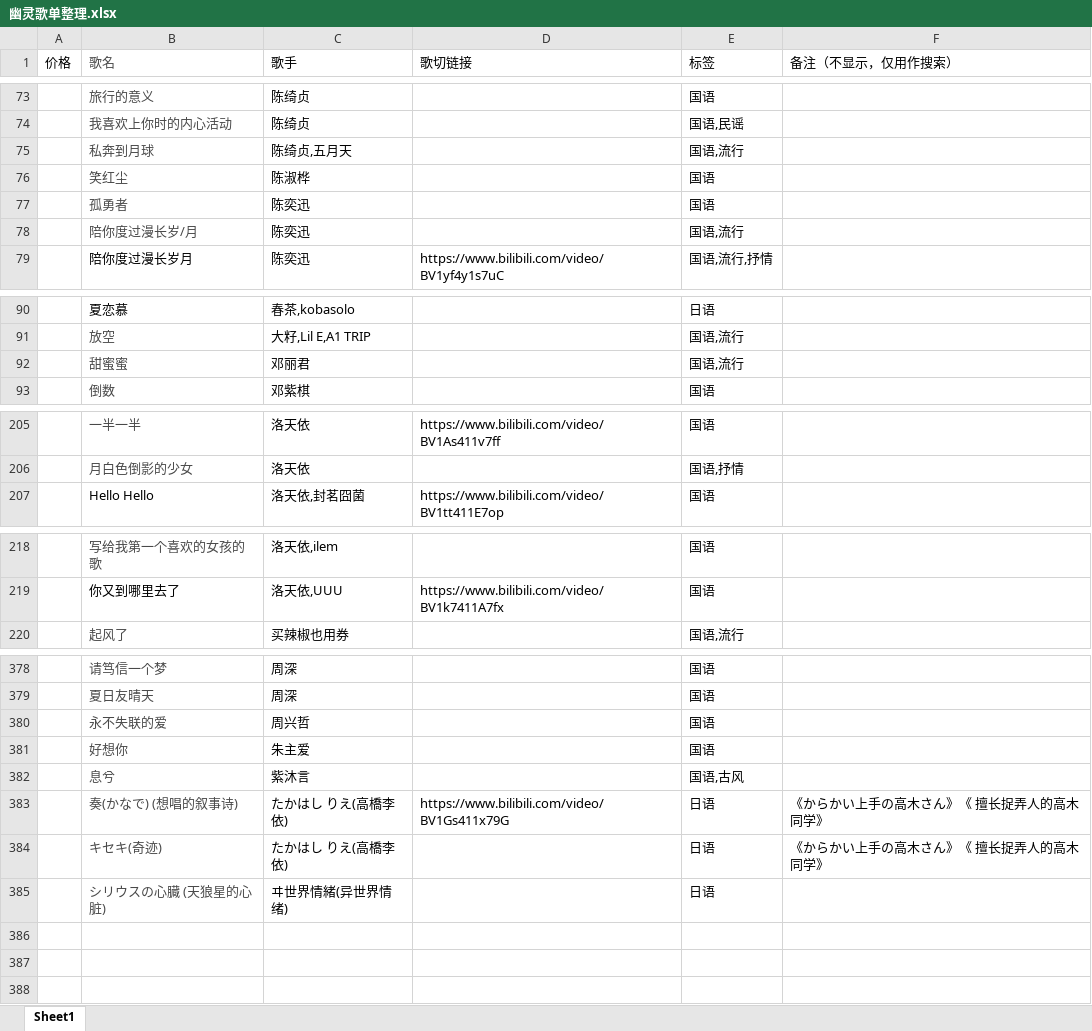
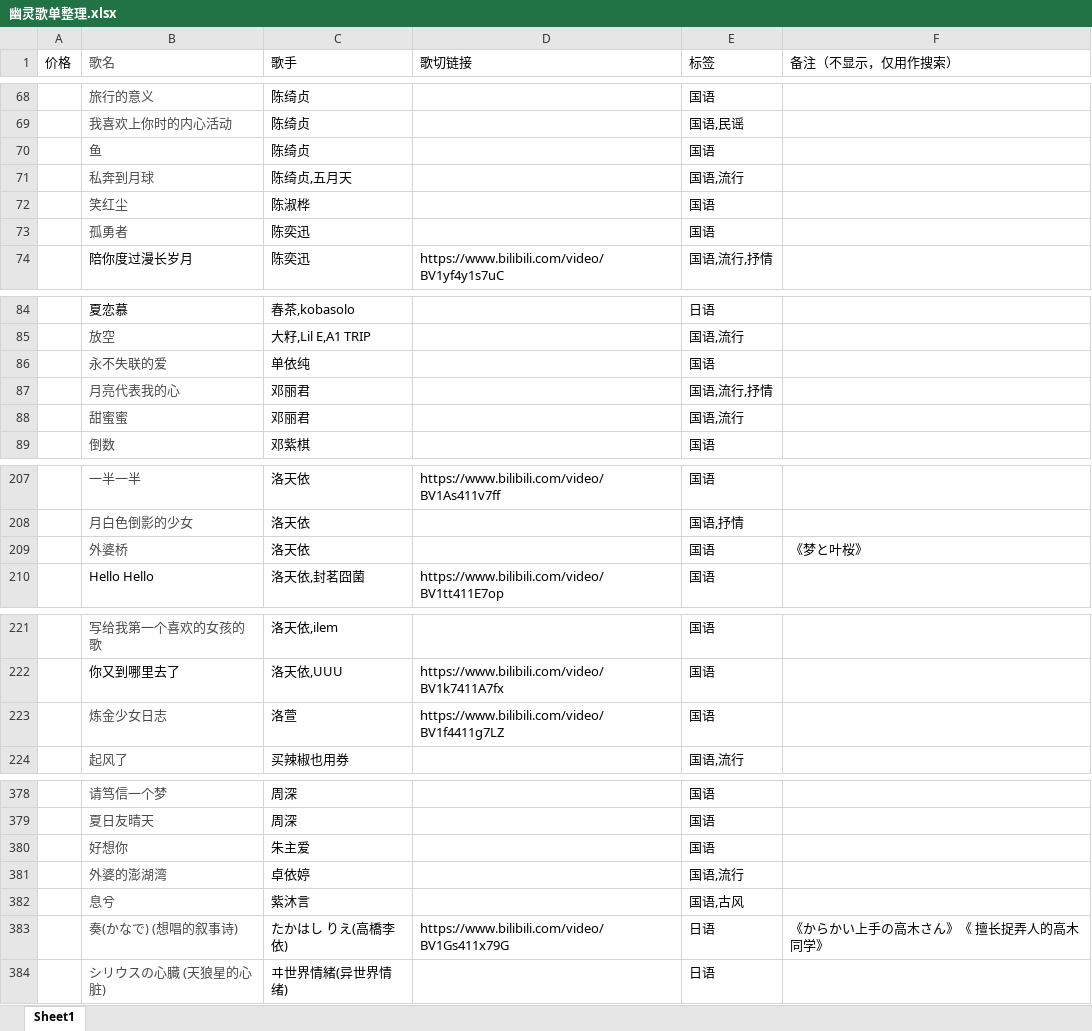
Before and after one commit to Jeffz615/v-song-list, an Excel workbook: 幽灵歌单整理.xlsx, sheet Sheet1, drawn as a sheet; only a part is shown, gaps mark what is left out; values as stored, in another font and other column widths than the file's, no borders; removed rows and columns are numbered as before the commit, all else as after; the diff covers the shown part only; the diff names each change by its address in the sheet, - before the commit and + after, or states it on an @@ line.

```diff
--- a/幽灵歌单整理.xlsx (sheet Sheet1)
+++ b/幽灵歌单整理.xlsx (sheet Sheet1)
+row 70:  | 鱼 | 陈绮贞 |  | 国语
-row 78:  | 陪你度过漫长岁/月 | 陈奕迅 |  | 国语,流行
+row 86:  | 永不失联的爱 | 单依纯 |  | 国语
+row 87:  | 月亮代表我的心 | 邓丽君 |  | 国语,流行,抒情
+row 209:  | 外婆桥 | 洛天依 |  | 国语 | 《梦と叶桜》
+row 223:  | 炼金少女日志 | 洛萱 | https://www.bilibili.com/video/BV1f4411g7LZ | 国语
-row 380:  | 永不失联的爱 | 周兴哲 |  | 国语
+row 381:  | 外婆的澎湖湾 | 卓依婷 |  | 国语,流行
-row 384:  | キセキ(奇迹) | たかはし りえ(高橋李依) |  | 日语 | 《からかい上手の高木さん》《 擅长捉弄人的高木同学》
```
Also changed, not shown: 12 added rows, 16 removed rows, 7 moved rows and 2 edited cells elsewhere in this sheet, 1 other file.
